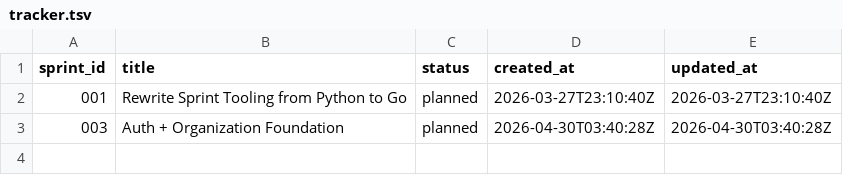
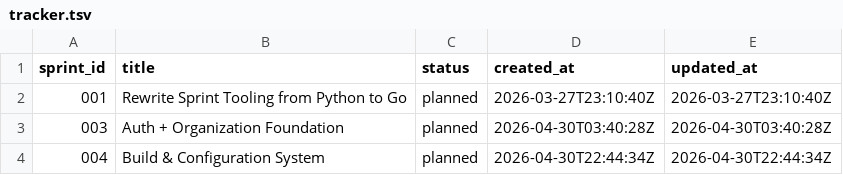
Before and after one commit to karimfan/liveaboard, a TSV file: docs/sprints/tracker.tsv, drawn as a sheet.

```diff
--- a/docs/sprints/tracker.tsv
+++ b/docs/sprints/tracker.tsv
@@ -3 +3,2 @@ sprint_id	title	status	created_at	updated_at
 003	Auth + Organization Foundation	planned	2026-04-30T03:40:28Z	2026-04-30T03:40:28Z
+004	Build & Configuration System	planned	2026-04-30T22:44:34Z	2026-04-30T22:44:34Z
```
Also changed, not shown: 6 other files.
